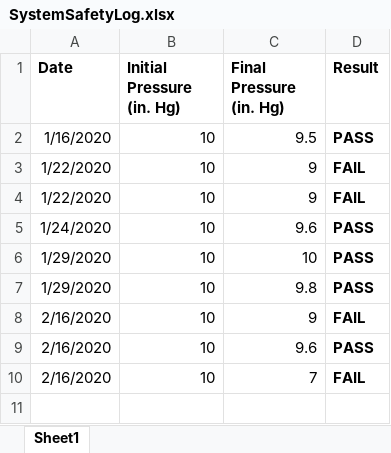
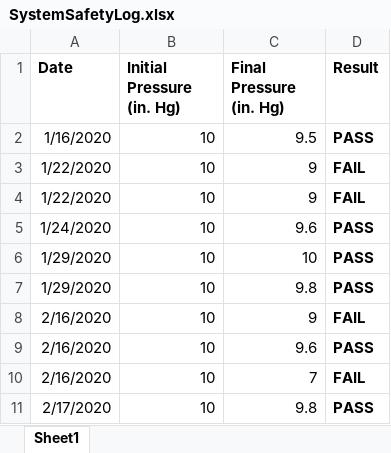
Before and after one commit to andrewvictor5/IcebergExplorerROV, an Excel workbook: SystemSafetyLog/SystemSafetyLog.xlsx, sheet Sheet1, drawn as a sheet; values as stored, in another font and other column widths than the file's, no borders; the diff names each change by its address in the sheet, - before the commit and + after, or states it on an @@ line.

Commit message:
Add files via upload

```diff
--- a/SystemSafetyLog/SystemSafetyLog.xlsx (sheet Sheet1)
+++ b/SystemSafetyLog/SystemSafetyLog.xlsx (sheet Sheet1)
+row 11: 2/17/2020 | 10 | 9.8 | PASS
```
